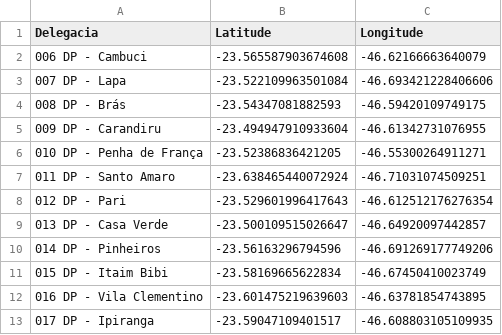
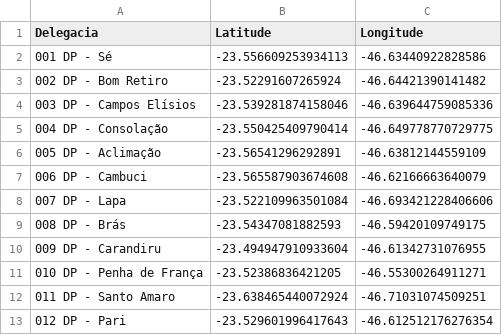
Before and after one commit to enriqSilv/desvendando-sao-paulo-inteligente, a CSV file: Data/delegacias_geo.csv, drawn as a sheet; only a part is shown; the shorter side is filled out with more unchanged rows.

Commit message:
Update delegacias_geo.csv

```diff
--- a/Data/delegacias_geo.csv
+++ b/Data/delegacias_geo.csv
@@ -1,2 +1,7 @@
 Delegacia;Latitude;Longitude
+001 DP - Sé;-23.556609253934113;-46.63440922828586
+002 DP - Bom Retiro;-23.52291607265924;-46.64421390141482
+003 DP - Campos Elísios;-23.539281874158046;-46.639644759085336
+004 DP - Consolação;-23.550425409790414;-46.649778770729775
+005 DP - Aclimação;-23.56541296292891;-46.63812144559109
 006 DP - Cambuci;-23.565587903674608;-46.62166663640079
```
